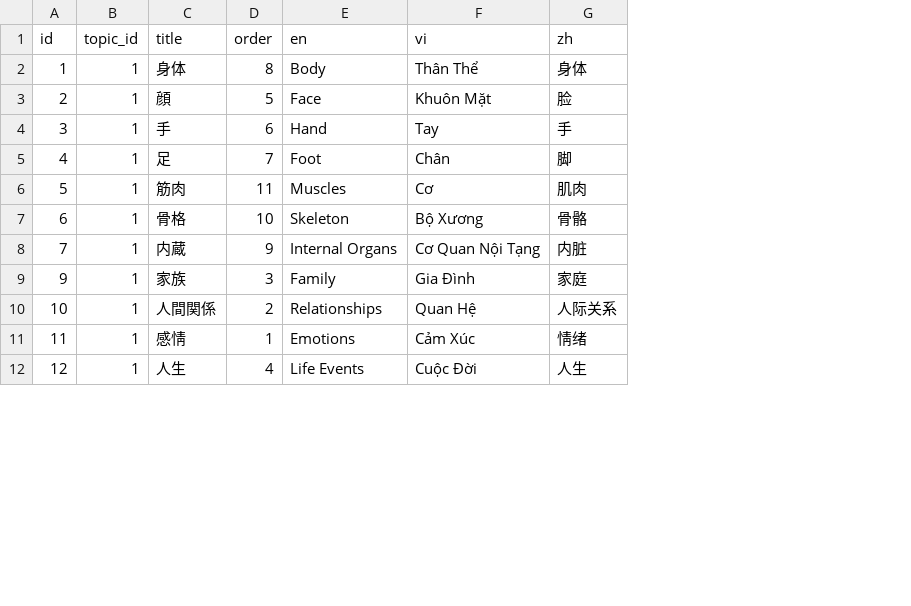
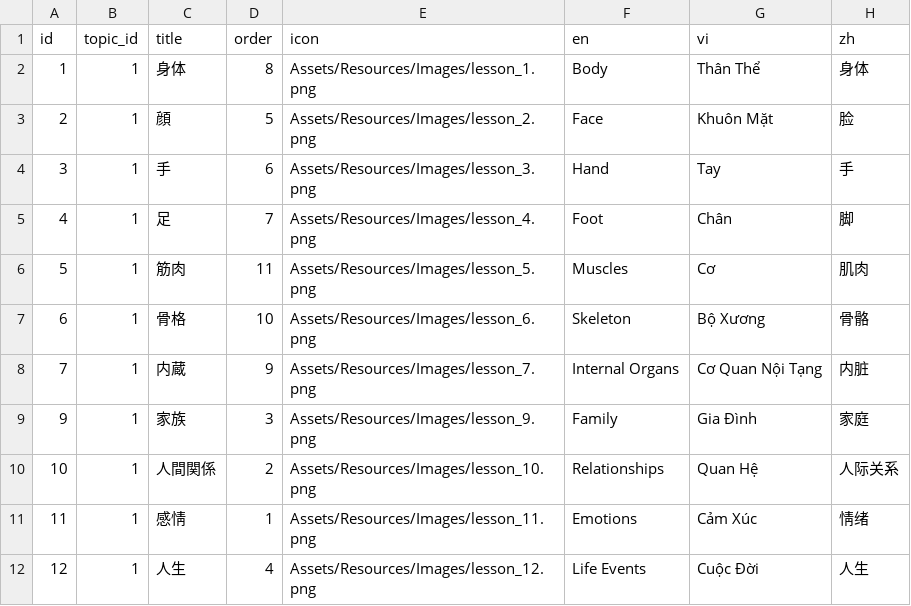
Before and after one commit to thieuhuyenuit88/GengoLingo, a CSV file: Assets/External/CSVSerializer/lesson_data.csv, drawn as a sheet; only a part is shown; the diff names each change by its address in the sheet, - before the commit and + after, or states it on an @@ line.

Commit message:
+ Fix topic, lesson data: add icon type to data list

```diff
--- a/Assets/External/CSVSerializer/lesson_data.csv
+++ b/Assets/External/CSVSerializer/lesson_data.csv
+column E (icon), rows 2-12: Assets/Resources/Images/lesson_1.png | Assets/Resources/Images/lesson_2.png | Assets/Resources/Images/lesson_3.png | Assets/Resources/Images/lesson_4.png | Assets/Resources/Images/lesson_5.png | Assets/Resources/Images/lesson_6.png | Assets/Resources/Images/lesson_7.png | Assets/Resources/Images/lesson_9.png | Assets/Resources/Images/lesson_10.png | Assets/Resources/Images/lesson_11.png | Assets/Resources/Images/lesson_12.png
```
Also changed, not shown: Assets/External/CSVSerializer/topic_data.csv, 6 other files.
